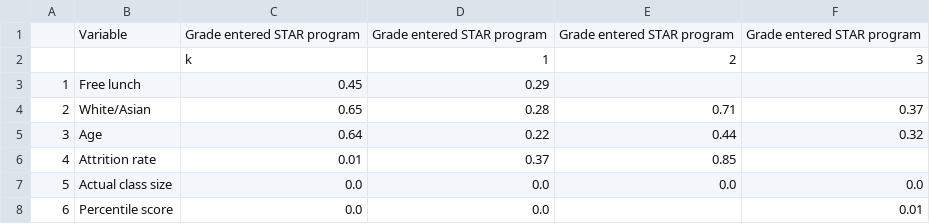
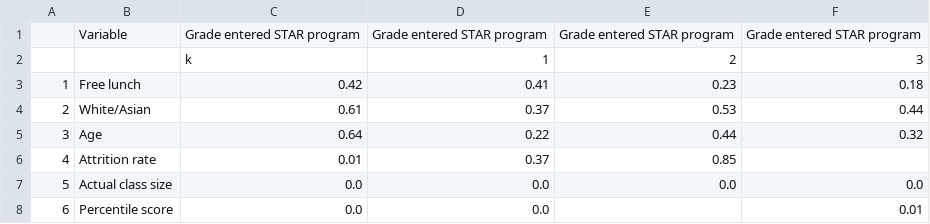
Before and after one commit to MrYetly/OLS_2SLS_IV_suite, a CSV file: tables_figures/table_II.csv, drawn as a sheet.

```diff
--- a/tables_figures/table_II.csv
+++ b/tables_figures/table_II.csv
@@ -2,4 +2,4 @@
 ,,k,1,2,3
-1,Free lunch,0.45,0.29,,
-2,White/Asian,0.65,0.28,0.71,0.37
+1,Free lunch,0.42,0.41,0.23,0.18
+2,White/Asian,0.61,0.37,0.53,0.44
 3,Age,0.64,0.22,0.44,0.32
```
Also changed, not shown: tables_figures/table_I.csv, 2 other files.
